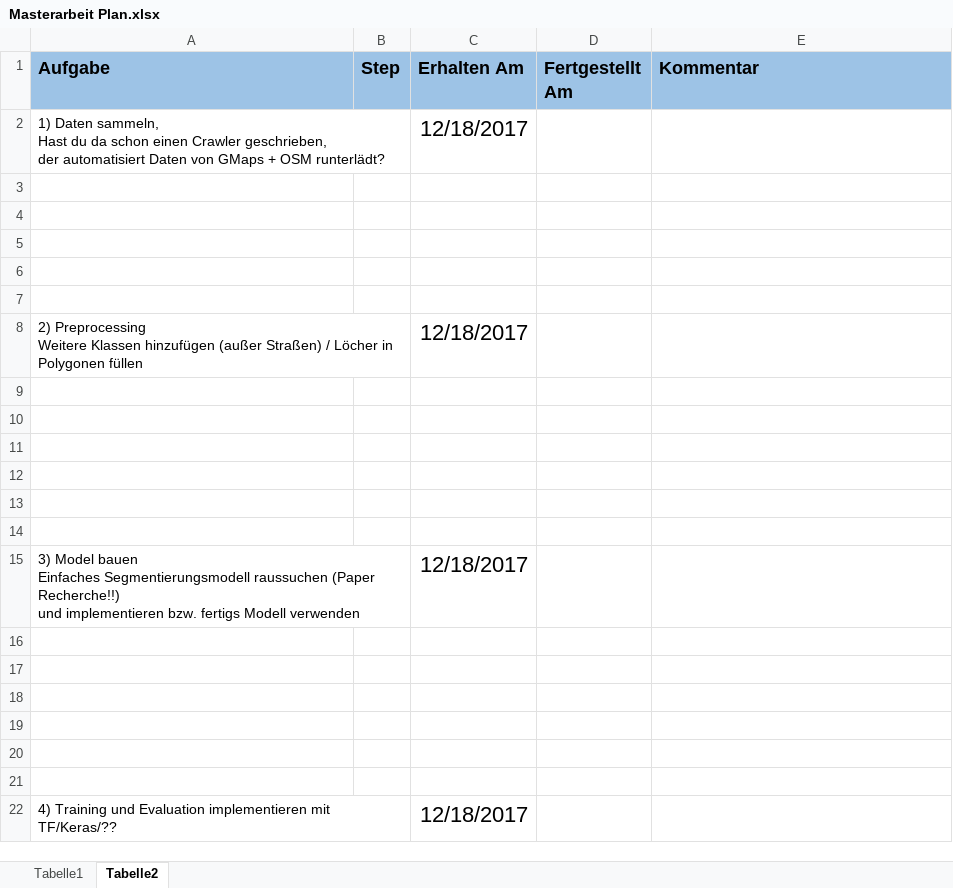
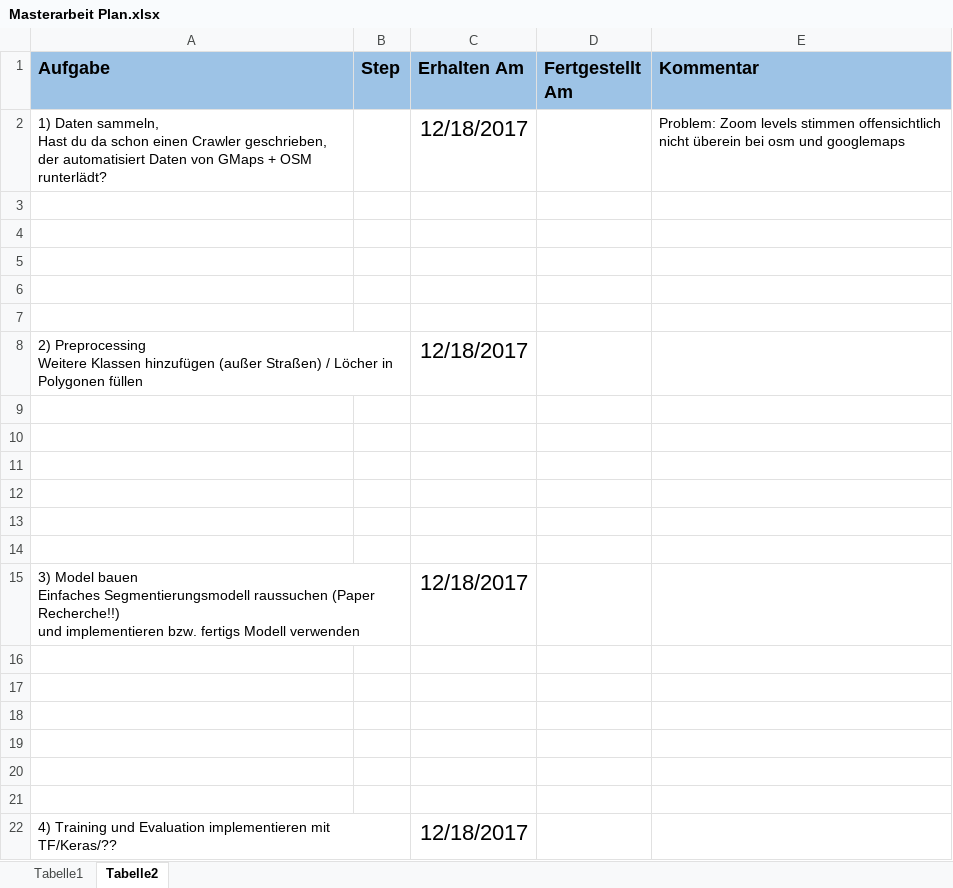
Before and after one commit to alexw92/master-thesis-semantic-segmentation, an Excel workbook: Masterarbeit Plan.xlsx, sheet Tabelle2, drawn as a sheet; values as stored, in another font and other column widths than the file's, no borders; ↵ is a line break in a cell; the diff names each change by its address in the sheet, - before the commit and + after, or states it on an @@ line.

```diff
--- a/Masterarbeit Plan.xlsx (sheet Tabelle2)
+++ b/Masterarbeit Plan.xlsx (sheet Tabelle2)
-E2 (Kommentar): (empty)
+E2 (Kommentar): Problem: Zoom levels stimmen offensichtlich ↵ nicht überein bei osm und googlemaps
```
Also changed, not shown: 3 other files.
